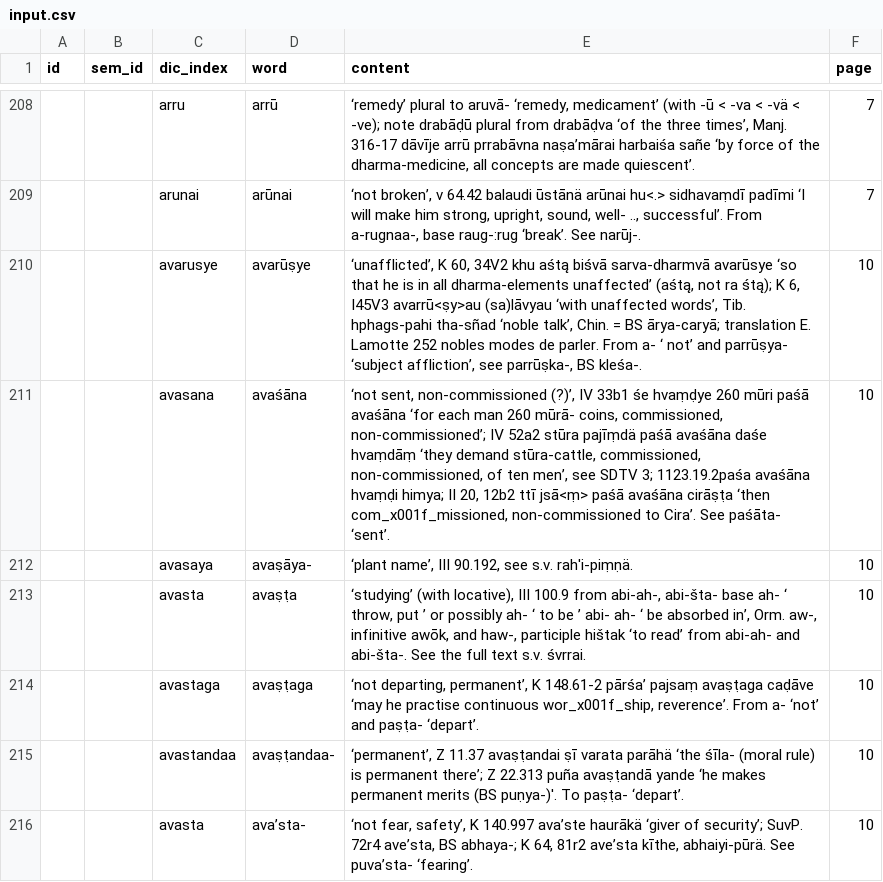
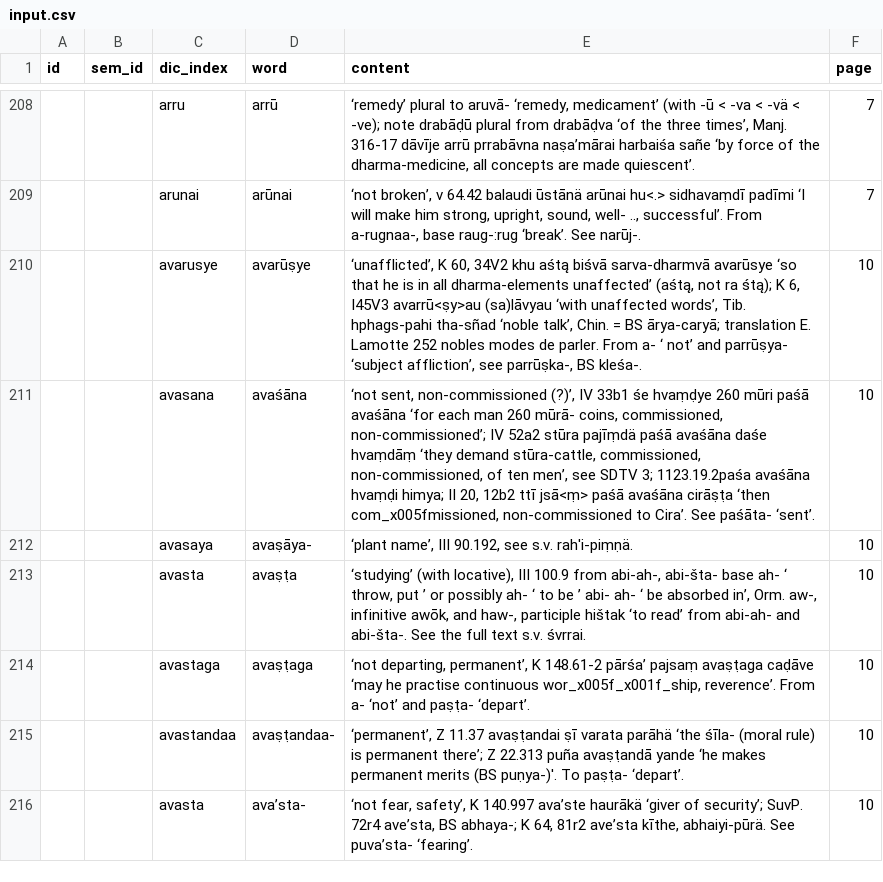
Before and after one commit to khotanese/kdv, a CSV file: create_data_schema/input.csv, drawn as a sheet; only a part is shown, gaps mark what is left out; the diff covers the shown part only; the diff names each change by its address in the sheet, - before the commit and + after, or states it on an @@ line.

```diff
--- a/create_data_schema/input.csv
+++ b/create_data_schema/input.csv
-E211 (content): …cirāṣṭa ‘then com_x001f_missioned, non-commissioned to…
+E211 (content): …cirāṣṭa ‘then com_x005fmissioned, non-commissioned to…
-E214 (content): …practise continuous wor_x001f_ship, reverence’. From…
+E214 (content): …practise continuous wor_x005f_x001f_ship, reverence’. From…
```
Also changed, not shown: 65 edited cells elsewhere in this file, create_data_schema/output.csv, 2 other files.
